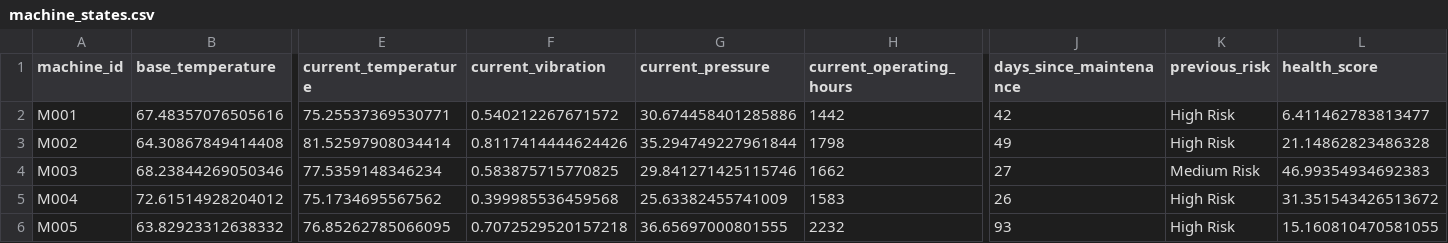
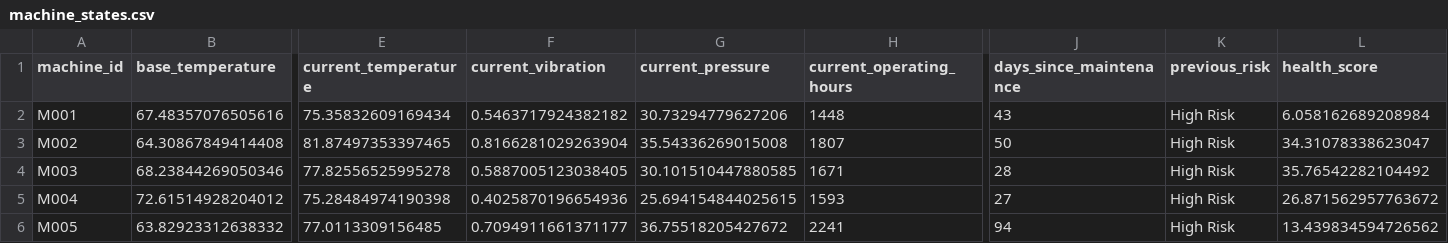
Before and after one commit to fayizafarooq/predictive-maintenance, a CSV file: notebooks/machine_states.csv, drawn as a sheet; only a part is shown, gaps mark what is left out; the diff covers the shown part only; the diff names each change by its address in the sheet, - before the commit and + after, or states it on an @@ line.

```diff
--- a/notebooks/machine_states.csv
+++ b/notebooks/machine_states.csv
-E2 (current_temperature): 75.25537369530771
+E2 (current_temperature): 75.35832609169434
-F2 (current_vibration): 0.540212267671572
+F2 (current_vibration): 0.5463717924382182
-G2 (current_pressure): 30.674458401285886
+G2 (current_pressure): 30.73294779627206
-H2 (current_operating_hours): 1442
+H2 (current_operating_hours): 1448
-J2 (days_since_maintenance): 42
+J2 (days_since_maintenance): 43
-L2 (health_score): 6.411462783813477
+L2 (health_score): 6.058162689208984
-E3 (current_temperature): 81.52597908034414
+E3 (current_temperature): 81.87497353397465
-F3 (current_vibration): 0.8117414444624426
+F3 (current_vibration): 0.8166281029263904
-G3 (current_pressure): 35.294749227961844
+G3 (current_pressure): 35.54336269015008
-H3 (current_operating_hours): 1798
+H3 (current_operating_hours): 1807
-J3 (days_since_maintenance): 49
+J3 (days_since_maintenance): 50
-L3 (health_score): 21.14862823486328
+L3 (health_score): 34.31078338623047
-E4 (current_temperature): 77.5359148346234
+E4 (current_temperature): 77.82556525995278
-F4 (current_vibration): 0.583875715770825
+F4 (current_vibration): 0.5887005123038405
-G4 (current_pressure): 29.841271425115746
+G4 (current_pressure): 30.101510447880585
-H4 (current_operating_hours): 1662
+H4 (current_operating_hours): 1671
-J4 (days_since_maintenance): 27
+J4 (days_since_maintenance): 28
-K4 (previous_risk): Medium Risk
+K4 (previous_risk): High Risk
-L4 (health_score): 46.99354934692383
+L4 (health_score): 35.76542282104492
-E5 (current_temperature): 75.1734695567562
+E5 (current_temperature): 75.28484974190398
-F5 (current_vibration): 0.399985536459568
+F5 (current_vibration): 0.4025870196654936
-G5 (current_pressure): 25.63382455741009
+G5 (current_pressure): 25.694154844025615
-H5 (current_operating_hours): 1583
+H5 (current_operating_hours): 1593
-J5 (days_since_maintenance): 26
+J5 (days_since_maintenance): 27
-L5 (health_score): 31.351543426513672
+L5 (health_score): 26.871562957763672
-E6 (current_temperature): 76.85262785066095
+E6 (current_temperature): 77.0113309156485
-F6 (current_vibration): 0.7072529520157218
+F6 (current_vibration): 0.7094911661371177
-G6 (current_pressure): 36.65697000801555
+G6 (current_pressure): 36.75518205427672
-H6 (current_operating_hours): 2232
+H6 (current_operating_hours): 2241
-J6 (days_since_maintenance): 93
+J6 (days_since_maintenance): 94
-L6 (health_score): 15.160810470581055
+L6 (health_score): 13.439834594726562
```
Also changed, not shown: 146 edited cells elsewhere in this file, notebooks/equipment_failure_predictions.csv, 1 other file.
